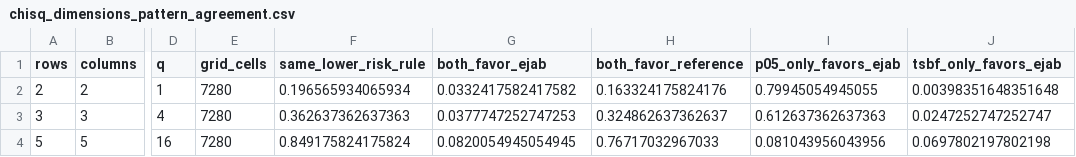
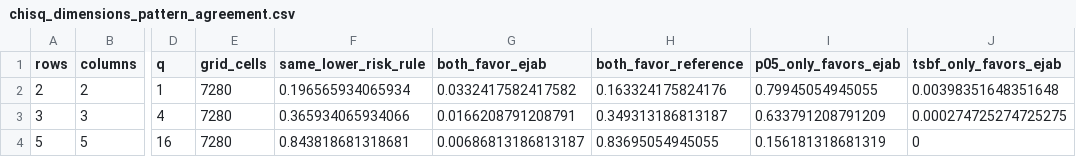
Before and after one commit to nathoogroup/ejabclinicaltrials, a CSV file: bayes_risk_outputs/revised_three_comparisons/chisq_dimensions_pattern_agreement.csv, drawn as a sheet; only a part is shown, gaps mark what is left out; the diff names each change by its address in the sheet, - before the commit and + after, or states it on an @@ line.

```diff
--- a/bayes_risk_outputs/revised_three_comparisons/chisq_dimensions_pattern_agreement.csv
+++ b/bayes_risk_outputs/revised_three_comparisons/chisq_dimensions_pattern_agreement.csv
-F3 (same_lower_risk_rule): 0.362637362637363
+F3 (same_lower_risk_rule): 0.365934065934066
-G3 (both_favor_ejab): 0.0377747252747253
+G3 (both_favor_ejab): 0.0166208791208791
-H3 (both_favor_reference): 0.324862637362637
+H3 (both_favor_reference): 0.349313186813187
-I3 (p05_only_favors_ejab): 0.612637362637363
+I3 (p05_only_favors_ejab): 0.633791208791209
-J3 (tsbf_only_favors_ejab): 0.0247252747252747
+J3 (tsbf_only_favors_ejab): 0.000274725274725275
-F4 (same_lower_risk_rule): 0.849175824175824
+F4 (same_lower_risk_rule): 0.843818681318681
-G4 (both_favor_ejab): 0.0820054945054945
+G4 (both_favor_ejab): 0.00686813186813187
-H4 (both_favor_reference): 0.76717032967033
+H4 (both_favor_reference): 0.83695054945055
-I4 (p05_only_favors_ejab): 0.081043956043956
+I4 (p05_only_favors_ejab): 0.156181318681319
-J4 (tsbf_only_favors_ejab): 0.0697802197802198
+J4 (tsbf_only_favors_ejab): 0
```
Also changed, not shown: bayes_risk_outputs/revised_three_comparisons/all_risk_plot_panel_scaling_factors.csv, bayes_risk_outputs/revised_three_comparisons/bayes_risk_grid.csv, 12 other files.
